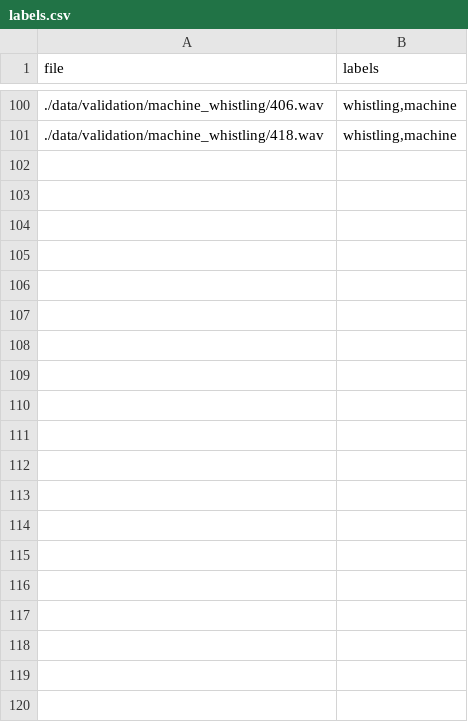
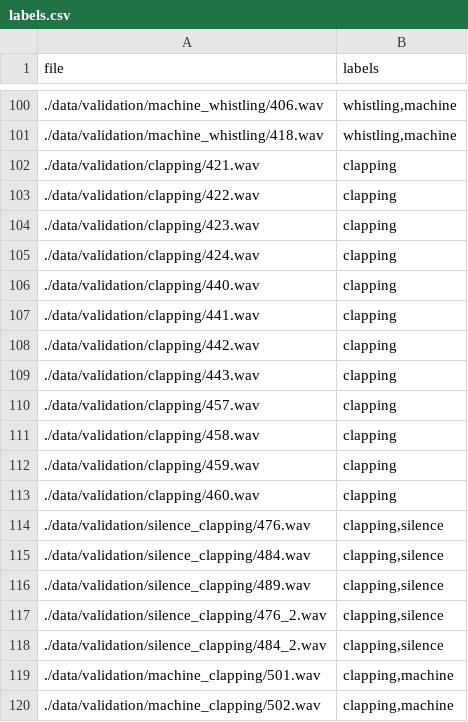
Before and after one commit to Przemo12121/SoundAnalyzer, a CSV file: TFlite/data/validation/labels.csv, drawn as a sheet; only a part is shown, gaps mark what is left out; the diff covers the shown part only; the diff names each change by its address in the sheet, - before the commit and + after, or states it on an @@ line.

```diff
--- a/TFlite/data/validation/labels.csv
+++ b/TFlite/data/validation/labels.csv
+row 102: ./data/validation/clapping/421.wav | clapping
+row 103: ./data/validation/clapping/422.wav | clapping
+row 104: ./data/validation/clapping/423.wav | clapping
+row 105: ./data/validation/clapping/424.wav | clapping
+row 106: ./data/validation/clapping/440.wav | clapping
+row 107: ./data/validation/clapping/441.wav | clapping
+row 108: ./data/validation/clapping/442.wav | clapping
+row 109: ./data/validation/clapping/443.wav | clapping
+row 110: ./data/validation/clapping/457.wav | clapping
+row 111: ./data/validation/clapping/458.wav | clapping
+row 112: ./data/validation/clapping/459.wav | clapping
+row 113: ./data/validation/clapping/460.wav | clapping
+row 114: ./data/validation/silence_clapping/476.wav | clapping,silence
+row 115: ./data/validation/silence_clapping/484.wav | clapping,silence
+row 116: ./data/validation/silence_clapping/489.wav | clapping,silence
+row 117: ./data/validation/silence_clapping/476_2.wav | clapping,silence
+row 118: ./data/validation/silence_clapping/484_2.wav | clapping,silence
+row 119: ./data/validation/machine_clapping/501.wav | clapping,machine
+row 120: ./data/validation/machine_clapping/502.wav | clapping,machine
```
Also changed, not shown: 14 added rows elsewhere in this file, 28 other files.
